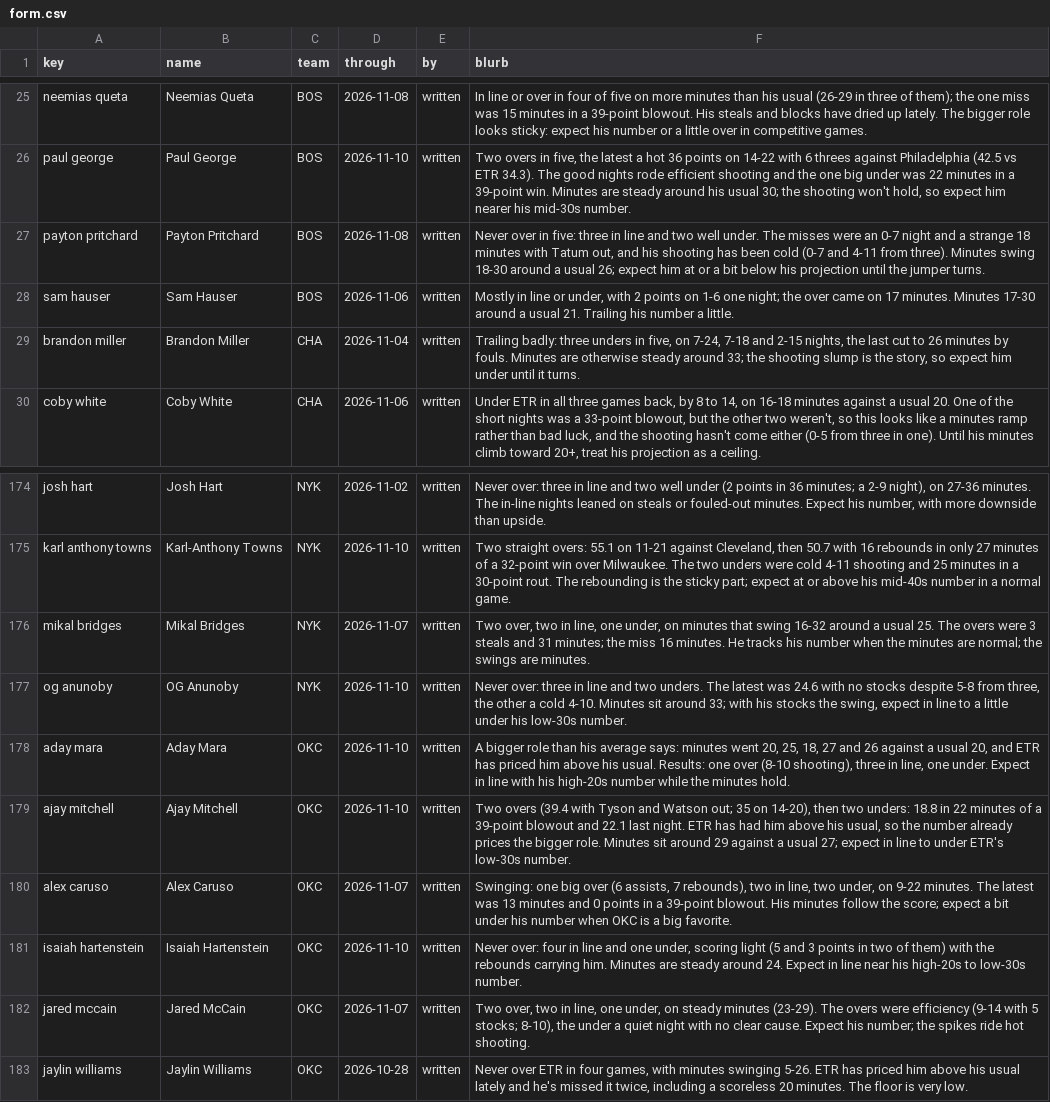
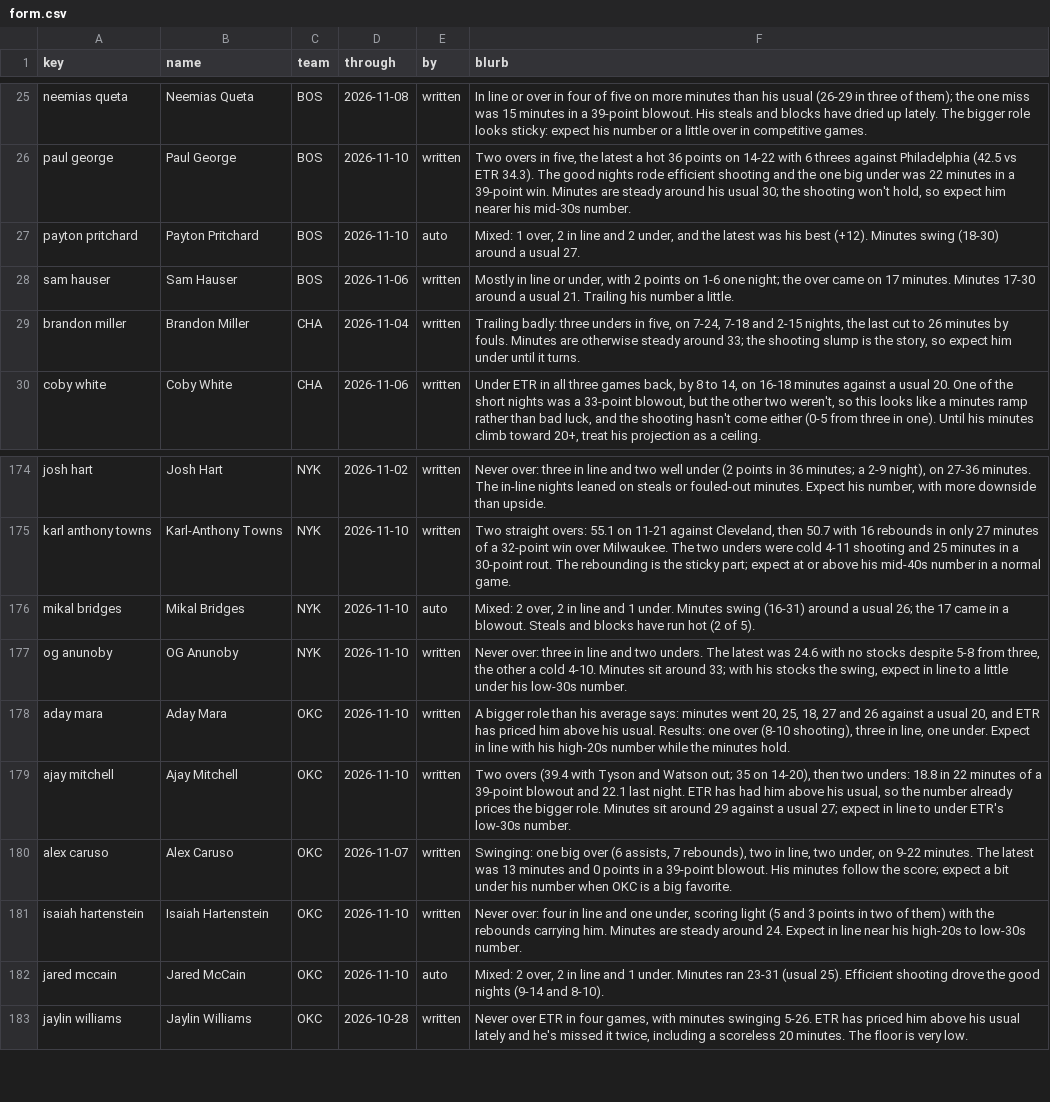
Before and after one commit to JonBoyBeats/br_rankings, a CSV file: analysis/nba/form.csv, drawn as a sheet; only a part is shown, gaps mark what is left out.

```diff
--- a/analysis/nba/form.csv
+++ b/analysis/nba/form.csv
@@ -26,3 +26,3 @@ neemias queta,Neemias Queta,BOS,2026-11-08,written,In line or over in four of fi
 paul george,Paul George,BOS,2026-11-10,written,"Two overs in five, the latest a hot 36 points on 14-22 with 6 threes against Philadelphia (42.5 vs ETR 34.3). The good nights rode efficient shooting and the one big under was 22 minutes in a 39-point win. Minutes are steady around his usual 30; the shooting won't hold, so expect him nearer his mid-30s number."
-payton pritchard,Payton Pritchard,BOS,2026-11-08,written,"Never over in five: three in line and two well under. The misses were an 0-7 night and a strange 18 minutes with Tatum out, and his shooting has been cold (0-7 and 4-11 from three). Minutes swing 18-30 around a usual 26; expect him at or a bit below his projection until the jumper turns."
+payton pritchard,Payton Pritchard,BOS,2026-11-10,auto,"Mixed: 1 over, 2 in line and 2 under, and the latest was his best (+12). Minutes swing (18-30) around a usual 27."
 sam hauser,Sam Hauser,BOS,2026-11-06,written,"Mostly in line or under, with 2 points on 1-6 one night; the over came on 17 minutes. Minutes 17-30 around a usual 21. Trailing his number a little."
@@ -175,3 +175,3 @@ josh hart,Josh Hart,NYK,2026-11-02,written,"Never over: three in line and two we
 karl anthony towns,Karl-Anthony Towns,NYK,2026-11-10,written,"Two straight overs: 55.1 on 11-21 against Cleveland, then 50.7 with 16 rebounds in only 27 minutes of a 32-point win over Milwaukee. The two unders were cold 4-11 shooting and 25 minutes in a 30-point rout. The rebounding is the sticky part; expect at or above his mid-40s number in a normal game."
-mikal bridges,Mikal Bridges,NYK,2026-11-07,written,"Two over, two in line, one under, on minutes that swing 16-32 around a usual 25. The overs were 3 steals and 31 minutes; the miss 16 minutes. He tracks his number when the minutes are normal; the swings are minutes."
+mikal bridges,Mikal Bridges,NYK,2026-11-10,auto,"Mixed: 2 over, 2 in line and 1 under. Minutes swing (16-31) around a usual 26; the 17 came in a blowout. Steals and blocks have run hot (2 of 5)."
 og anunoby,OG Anunoby,NYK,2026-11-10,written,"Never over: three in line and two unders. The latest was 24.6 with no stocks despite 5-8 from three, the other a cold 4-10. Minutes sit around 33; with his stocks the swing, expect in line to a little under his low-30s number."
@@ -181,3 +181,3 @@ alex caruso,Alex Caruso,OKC,2026-11-07,written,"Swinging: one big over (6 assist
 isaiah hartenstein,Isaiah Hartenstein,OKC,2026-11-10,written,"Never over: four in line and one under, scoring light (5 and 3 points in two of them) with the rebounds carrying him. Minutes are steady around 24. Expect in line near his high-20s to low-30s number."
-jared mccain,Jared McCain,OKC,2026-11-07,written,"Two over, two in line, one under, on steady minutes (23-29). The overs were efficiency (9-14 with 5 stocks; 8-10), the under a quiet night with no clear cause. Expect his number; the spikes ride hot shooting."
+jared mccain,Jared McCain,OKC,2026-11-10,auto,"Mixed: 2 over, 2 in line and 1 under. Minutes ran 23-31 (usual 25). Efficient shooting drove the good nights (9-14 and 8-10)."
 jaylin williams,Jaylin Williams,OKC,2026-10-28,written,"Never over ETR in four games, with minutes swinging 5-26. ETR has priced him above his usual lately and he's missed it twice, including a scoreless 20 minutes. The floor is very low."
```
Also changed, not shown: analysis/nba/report/takes_history.csv, analysis/nba/takes/2026-11-11_recent.csv, 5 other files.
